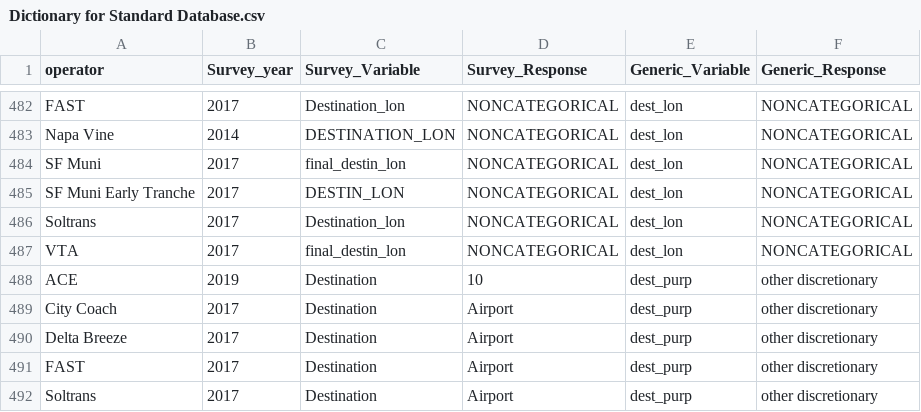
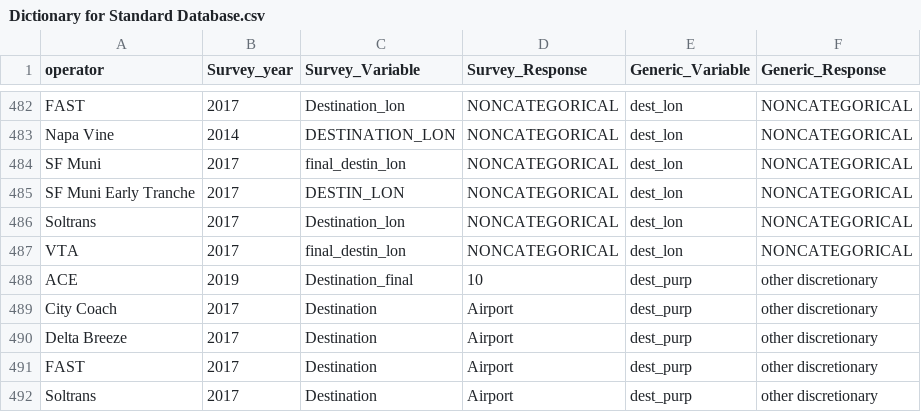
Before and after one commit to BayAreaMetro/transit-passenger-surveys, a CSV file: make-uniform/production/Dictionary for Standard Database.csv, drawn as a sheet; only a part is shown, gaps mark what is left out; the diff covers the shown part only.

```diff
--- a/make-uniform/production/Dictionary for Standard Database.csv
+++ b/make-uniform/production/Dictionary for Standard Database.csv
@@ -487,3 +487,3 @@ Soltrans,2017,Destination_lon,NONCATEGORICAL,dest_lon,NONCATEGORICAL
 VTA,2017,final_destin_lon,NONCATEGORICAL,dest_lon,NONCATEGORICAL
-ACE,2019,Destination,10,dest_purp,other discretionary
+ACE,2019,Destination_final,10,dest_purp,other discretionary
 City Coach,2017,Destination,Airport,dest_purp,other discretionary
```
Also changed, not shown: 1 added row, 13 removed rows and 27 edited cells elsewhere in this file.
